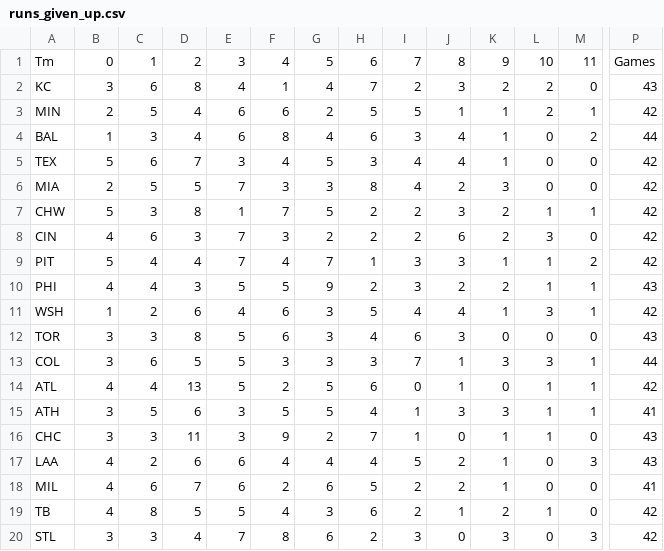
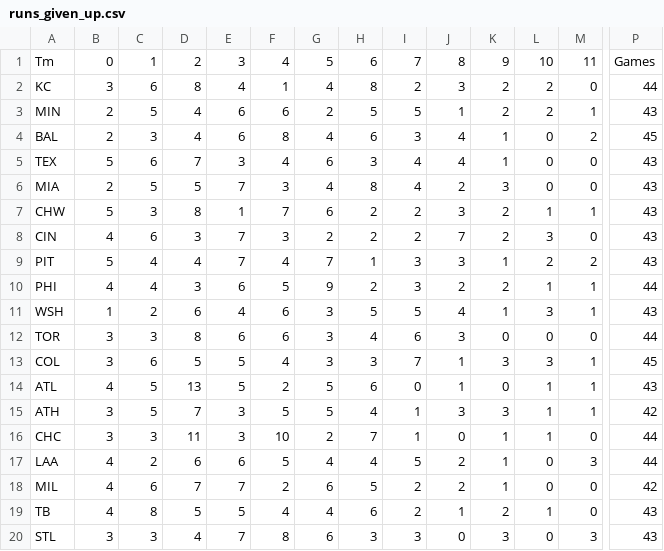
Before and after one commit to andrewscheiner/ScheinerSportsSolutions, a CSV file: data/runs_given_up.csv, drawn as a sheet; only a part is shown, gaps mark what is left out; the diff covers the shown part only; the diff names each change by its address in the sheet, - before the commit and + after, or states it on an @@ line.

```diff
--- a/data/runs_given_up.csv
+++ b/data/runs_given_up.csv
-H2: 7
+H2: 8
-P2: 43
+P2: 44
-K3: 1
+K3: 2
-P3: 42
+P3: 43
-B4: 1
+B4: 2
-P4: 44
+P4: 45
-G5: 5
+G5: 6
-P5:P9: 42
+P5:P9: 43
-G6: 3
+G6: 4
-G7: 5
+G7: 6
-J8: 6
+J8: 7
-L9: 1
+L9: 2
-E10: 5
+E10: 6
-P10: 43
+P10: 44
-I11: 4
+I11: 5
-P11: 42
+P11: 43
-E12: 5
+E12: 6
-P12: 43
+P12: 44
-F13: 3
+F13: 4
-P13: 44
+P13: 45
-C14: 4
+C14: 5
-P14: 42
+P14: 43
-D15: 6
+D15: 7
-P15: 41
+P15: 42
-F16: 9
+F16: 10
-P16:P17: 43
+P16:P17: 44
-F17: 4
+F17: 5
-E18: 6
+E18: 7
-P18: 41
+P18: 42
-G19: 3
+G19: 4
-P19:P20: 42
+P19:P20: 43
-H20: 2
+H20: 3
```
Also changed, not shown: 23 edited cells elsewhere in this file.
